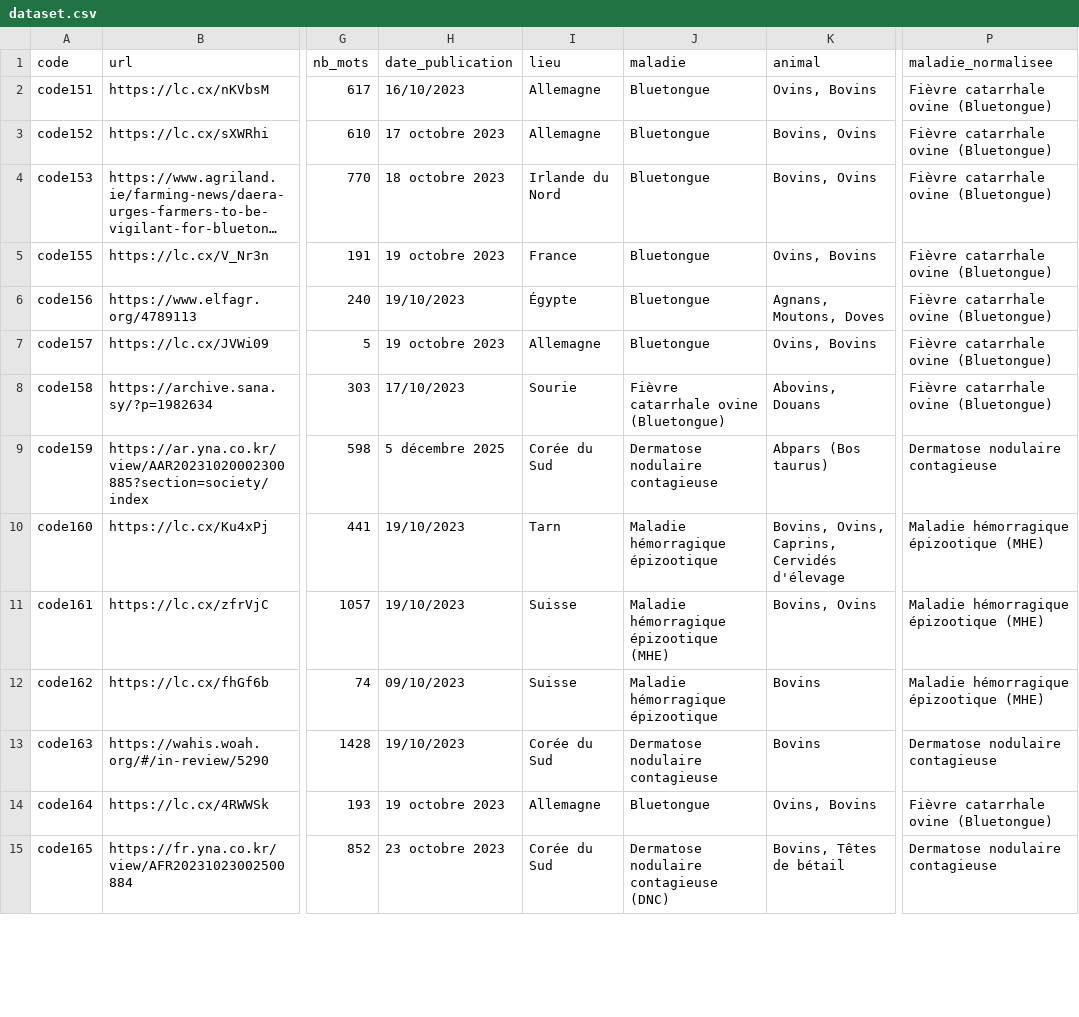
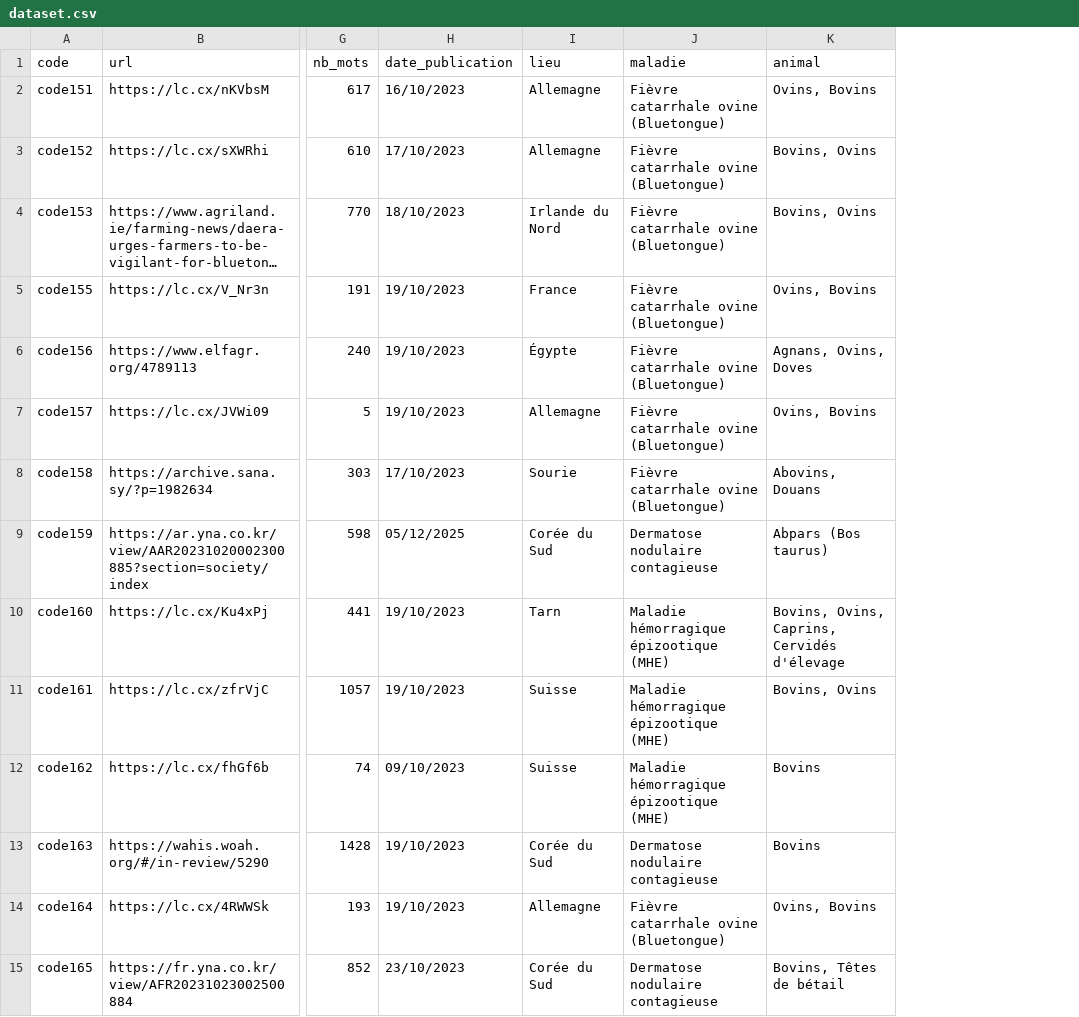
Before and after one commit to raniamaamer/Maladies-Animales, a CSV file: data/output/dataset.csv, drawn as a sheet; only a part is shown, gaps mark what is left out; long unchanged cells end in …; the diff covers the shown part only; the diff names each change by its address in the sheet, - before the commit and + after, or states it on an @@ line.

Commit message:
feat: dataset_traduit.csv

```diff
--- a/data/output/dataset.csv
+++ b/data/output/dataset.csv
-column P (maladie_normalisee), rows 2-15: Fièvre catarrhale ovine (Bluetongue) | Fièvre catarrhale ovine (Bluetongue) | Fièvre catarrhale ovine (Bluetongue) | Fièvre catarrhale ovine (Bluetongue) | Fièvre catarrhale ovine (Bluetongue) | Fièvre catarrhale ovine (Bluetongue) | Fièvre catarrhale ovine (Bluetongue) | Dermatose nodulaire contagieuse | Maladie hémorragique épizootique (MHE) | Maladie hémorragique épizootique (MHE) | Maladie hémorragique épizootique (MHE) | Dermatose nodulaire contagieuse | Fièvre catarrhale ovine (Bluetongue) | Dermatose nodulaire contagieuse
-J2:J7 (maladie): Bluetongue
+J2:J7 (maladie): Fièvre catarrhale ovine (Bluetongue)
-H3 (date_publication): 17 octobre 2023
+H3 (date_publication): 17/10/2023
-H4 (date_publication): 18 octobre 2023
+H4 (date_publication): 18/10/2023
-H5 (date_publication): 19 octobre 2023
+H5 (date_publication): 19/10/2023
-K6 (animal): Agnans, Moutons, Doves
+K6 (animal): Agnans, Ovins, Doves
-H7 (date_publication): 19 octobre 2023
+H7 (date_publication): 19/10/2023
-H9 (date_publication): 5 décembre 2025
+H9 (date_publication): 05/12/2025
-J10 (maladie): Maladie hémorragique épizootique
+J10 (maladie): Maladie hémorragique épizootique (MHE)
-J12 (maladie): Maladie hémorragique épizootique
+J12 (maladie): Maladie hémorragique épizootique (MHE)
-H14 (date_publication): 19 octobre 2023
+H14 (date_publication): 19/10/2023
-J14 (maladie): Bluetongue
+J14 (maladie): Fièvre catarrhale ovine (Bluetongue)
-H15 (date_publication): 23 octobre 2023
+H15 (date_publication): 23/10/2023
-J15 (maladie): Dermatose nodulaire contagieuse (DNC)
+J15 (maladie): Dermatose nodulaire contagieuse
```
Also changed, not shown: 41 edited cells elsewhere in this file, data/output/donnees_normalisees.csv, 2 other files.
